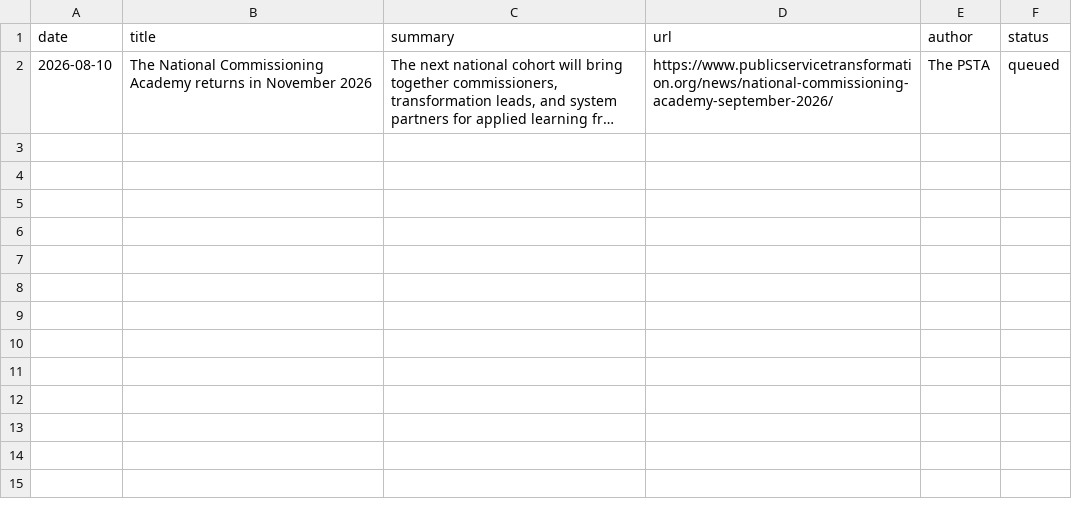
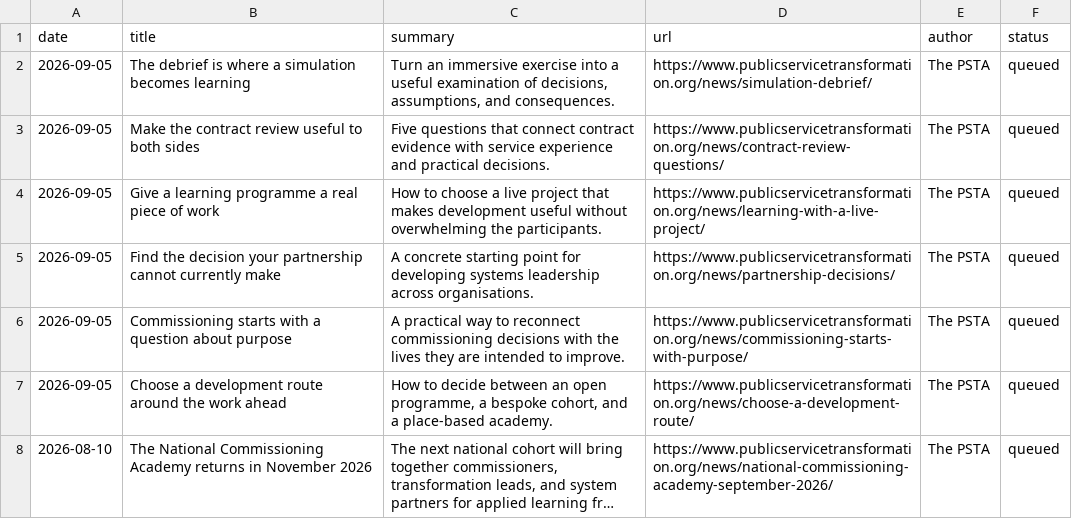
Before and after one commit to antlerboy/PSTA, a CSV file: editorial/newsletter-queue.csv, drawn as a sheet; long unchanged cells end in …; the diff names each change by its address in the sheet, - before the commit and + after, or states it on an @@ line.

Commit message:
Publish team-based Academy offer, guide fees, and six practice notes

```diff
--- a/editorial/newsletter-queue.csv
+++ b/editorial/newsletter-queue.csv
+row 2: 2026-09-05 | The debrief is where a simulation becomes learning | Turn an immersive exercise into a useful examination of decisions, assumptions, and consequences. | https://www.publicservicetransformation.org/news/simulation-debrief/ | The PSTA | queued
+row 3: 2026-09-05 | Make the contract review useful to both sides | Five questions that connect contract evidence with service experience and practical decisions. | https://www.publicservicetransformation.org/news/contract-review-questions/ | The PSTA | queued
+row 4: 2026-09-05 | Give a learning programme a real piece of work | How to choose a live project that makes development useful without overwhelming the participants. | https://www.publicservicetransformation.org/news/learning-with-a-live-project/ | The PSTA | queued
+row 5: 2026-09-05 | Find the decision your partnership cannot currently make | A concrete starting point for developing systems leadership across organisations. | https://www.publicservicetransformation.org/news/partnership-decisions/ | The PSTA | queued
+row 6: 2026-09-05 | Commissioning starts with a question about purpose | A practical way to reconnect commissioning decisions with the lives they are intended to improve. | https://www.publicservicetransformation.org/news/commissioning-starts-with-purpose/ | The PSTA | queued
+row 7: 2026-09-05 | Choose a development route around the work ahead | How to decide between an open programme, a bespoke cohort, and a place-based academy. | https://www.publicservicetransformation.org/news/choose-a-development-route/ | The PSTA | queued
```
Also changed, not shown: 10 other files.
